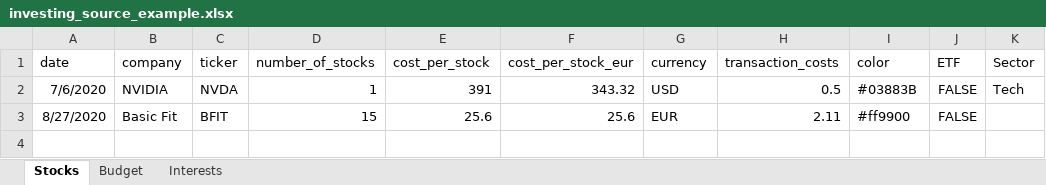
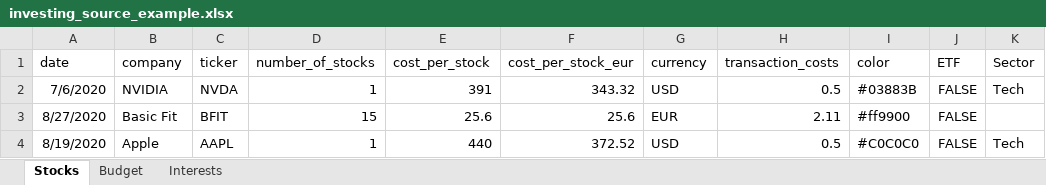
Before and after one commit to ROpdam/investing_dashboard, an Excel workbook: investing_source_example.xlsx, sheet Stocks, drawn as a sheet; values as stored, in another font and other column widths than the file's, no borders; the diff names each change by its address in the sheet, - before the commit and + after, or states it on an @@ line.

Commit message:
No more concstant scraping, exchanging Dollar stocks to EUR before PF line

```diff
--- a/investing_source_example.xlsx (sheet Stocks)
+++ b/investing_source_example.xlsx (sheet Stocks)
+row 4: 8/19/2020 | Apple | AAPL | 1 | 440 | 372.52 | USD | 0.5 | #C0C0C0 | FALSE | Tech
```
Also changed, not shown: sheet Interests, 3 other files.
